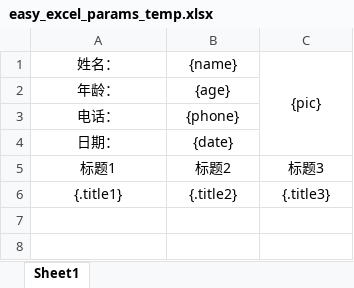
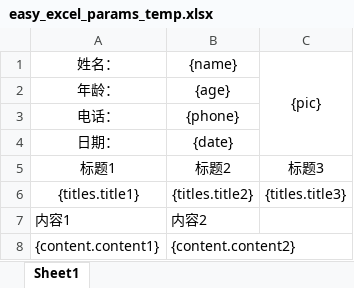
Before and after one commit to dantelian/spring-boot, an Excel workbook: spring-boot-common/src/main/resources/templates/easy_excel_params_temp.xlsx, sheet Sheet1, drawn as a sheet; values as stored, in another font and other column widths than the file's, no borders; removed rows and columns are numbered as before the commit, all else as after; the diff names each change by its address in the sheet, - before the commit and + after, or states it on an @@ line.

Commit message:
spring-boot-common easyexcel temp

```diff
--- a/spring-boot-common/src/main/resources/templates/easy_excel_params_temp.xlsx (sheet Sheet1)
+++ b/spring-boot-common/src/main/resources/templates/easy_excel_params_temp.xlsx (sheet Sheet1)
-row 6: {.title1} | {.title2} | {.title3}
+row 6: {titles.title1} | {titles.title2} | {titles.title3}
+row 7: 内容1 | 内容2
+row 8: {content.content1} | {content.content2}
```
Also changed, not shown: 2 other files.
